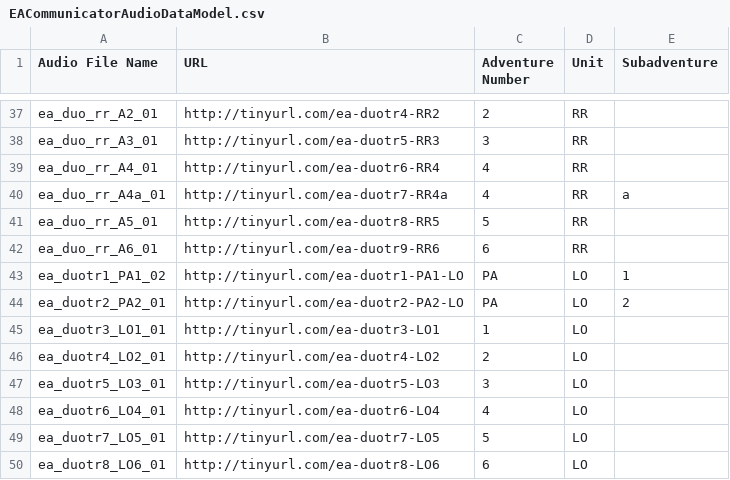
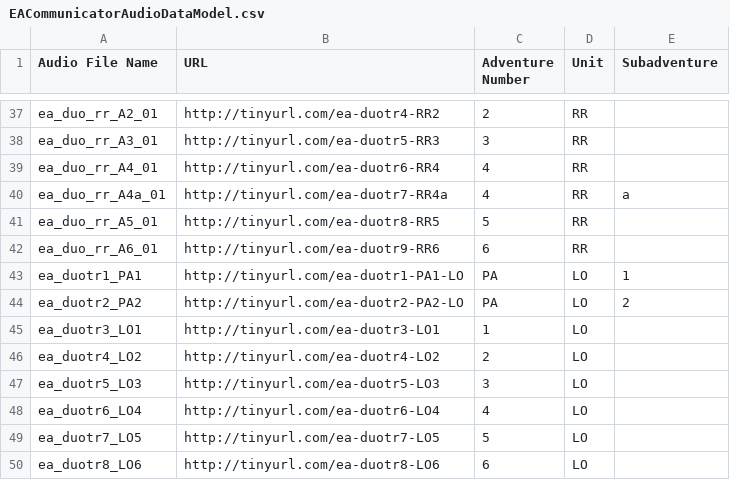
Before and after one commit to mrplants/EACommunicator, a CSV file: EACommunicatorAudioDataModel.csv, drawn as a sheet; only a part is shown, gaps mark what is left out.

Commit message:
Updated the Liftoff Unit

```diff
--- a/EACommunicatorAudioDataModel.csv
+++ b/EACommunicatorAudioDataModel.csv
@@ -42,9 +42,9 @@ ea_duo_rr_A5_01,http://tinyurl.com/ea-duotr8-RR5,5,RR,
 ea_duo_rr_A6_01,http://tinyurl.com/ea-duotr9-RR6,6,RR,
-ea_duotr1_PA1_02,http://tinyurl.com/ea-duotr1-PA1-LO,PA,LO,1
-ea_duotr2_PA2_01,http://tinyurl.com/ea-duotr2-PA2-LO,PA,LO,2
-ea_duotr3_LO1_01,http://tinyurl.com/ea-duotr3-LO1,1,LO,
-ea_duotr4_LO2_01,http://tinyurl.com/ea-duotr4-LO2,2,LO,
-ea_duotr5_LO3_01,http://tinyurl.com/ea-duotr5-LO3,3,LO,
-ea_duotr6_LO4_01,http://tinyurl.com/ea-duotr6-LO4,4,LO,
-ea_duotr7_LO5_01,http://tinyurl.com/ea-duotr7-LO5,5,LO,
-ea_duotr8_LO6_01,http://tinyurl.com/ea-duotr8-LO6,6,LO,
+ea_duotr1_PA1,http://tinyurl.com/ea-duotr1-PA1-LO,PA,LO,1
+ea_duotr2_PA2,http://tinyurl.com/ea-duotr2-PA2-LO,PA,LO,2
+ea_duotr3_LO1,http://tinyurl.com/ea-duotr3-LO1,1,LO,
+ea_duotr4_LO2,http://tinyurl.com/ea-duotr4-LO2,2,LO,
+ea_duotr5_LO3,http://tinyurl.com/ea-duotr5-LO3,3,LO,
+ea_duotr6_LO4,http://tinyurl.com/ea-duotr6-LO4,4,LO,
+ea_duotr7_LO5,http://tinyurl.com/ea-duotr7-LO5,5,LO,
+ea_duotr8_LO6,http://tinyurl.com/ea-duotr8-LO6,6,LO,
```
Also changed, not shown: 11 other files.
